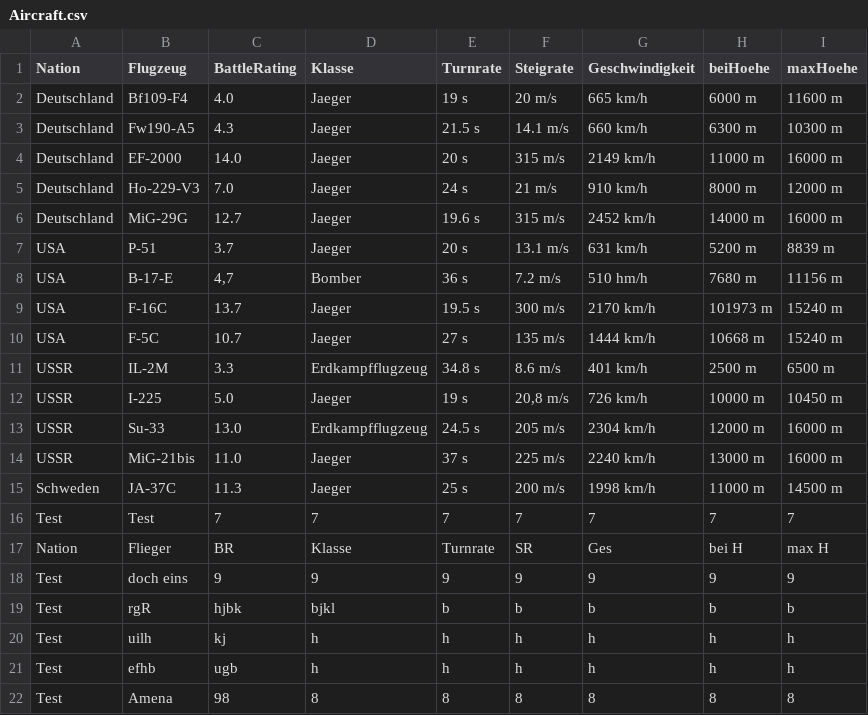
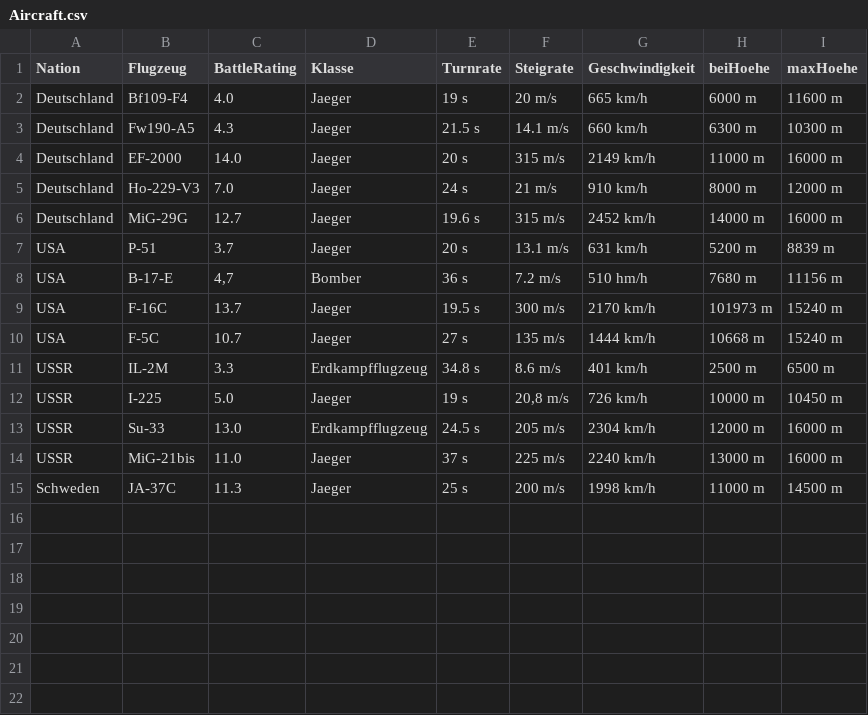
Before and after one commit to RRetromant/Projekt-War-Thunder, a CSV file: Aircraft.csv, drawn as a sheet.

Commit message:
zwischenspeichern

```diff
--- a/Aircraft.csv
+++ b/Aircraft.csv
@@ -15,8 +15 @@ USSR,MiG-21bis,11.0,Jaeger,37 s,225 m/s,2240 km/h,13000 m,16000 m
 Schweden,JA-37C,11.3,Jaeger,25 s,200 m/s,1998 km/h,11000 m,14500 m
-Test,Test,7,7,7,7,7,7,7
-Nation,Flieger,BR,Klasse,Turnrate,SR,Ges,bei H,max H
-Test,doch eins,9,9,9,9,9,9,9
-Test,rgR,hjbk,bjkl,b,b,b,b,b
-Test,uilh,kj,h,h,h,h,h,h
-Test,efhb,ugb,h,h,h,h,h,h
-Test,Amena,98,8,8,8,8,8,8
```
